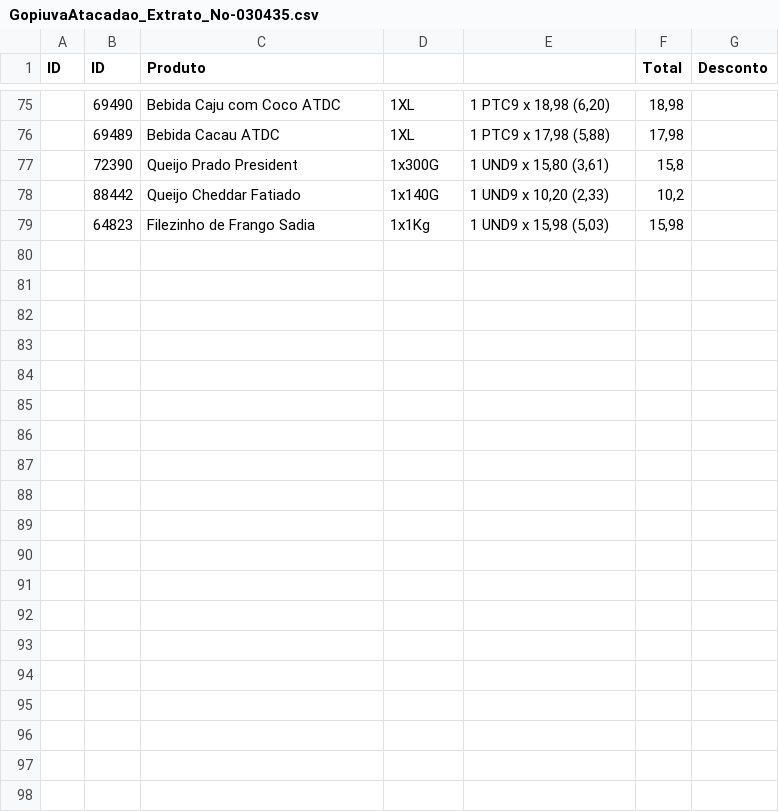
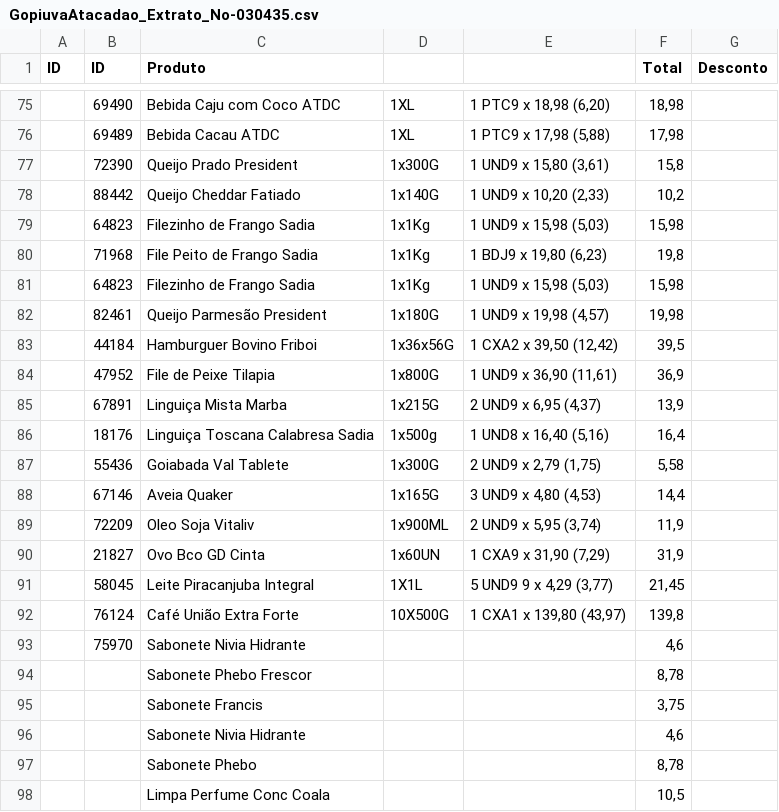
Before and after one commit to N1koDev/SuperMarketDB, a CSV file: Spreadsheets/GopiuvaAtacadao_Extrato_No-030435.csv, drawn as a sheet; only a part is shown, gaps mark what is left out; the diff covers the shown part only; the diff names each change by its address in the sheet, - before the commit and + after, or states it on an @@ line.

Commit message:
Spreadsheet Update

```diff
--- a/Spreadsheets/GopiuvaAtacadao_Extrato_No-030435.csv
+++ b/Spreadsheets/GopiuvaAtacadao_Extrato_No-030435.csv
+row 80:  | 71968 | File Peito de Frango Sadia | 1x1Kg | 1 BDJ9 x 19,80 (6,23) | 19,8
+row 81:  | 64823 | Filezinho de Frango Sadia | 1x1Kg | 1 UND9 x 15,98 (5,03) | 15,98
+row 82:  | 82461 | Queijo Parmesão President | 1x180G | 1 UND9 x 19,98 (4,57) | 19,98
+row 83:  | 44184 | Hamburguer Bovino Friboi | 1x36x56G | 1 CXA2 x 39,50 (12,42) | 39,5
+row 84:  | 47952 | File de Peixe Tilapia | 1x800G | 1 UND9 x 36,90 (11,61) | 36,9
+row 85:  | 67891 | Linguiça Mista Marba | 1x215G | 2 UND9 x 6,95 (4,37) | 13,9
+row 86:  | 18176 | Linguiça Toscana Calabresa Sadia | 1x500g | 1 UND8 x 16,40 (5,16) | 16,4
+row 87:  | 55436 | Goiabada Val Tablete | 1x300G | 2 UND9 x 2,79 (1,75) | 5,58
+row 88:  | 67146 | Aveia Quaker | 1x165G | 3 UND9 x 4,80 (4,53) | 14,4
+row 89:  | 72209 | Oleo Soja Vitaliv | 1x900ML | 2 UND9 x 5,95 (3,74) | 11,9
+row 90:  | 21827 | Ovo Bco GD Cinta | 1x60UN | 1 CXA9 x 31,90 (7,29) | 31,9
+row 91:  | 58045 | Leite Piracanjuba Integral | 1X1L | 5 UND9 9 x 4,29 (3,77) | 21,45
+row 92:  | 76124 | Café União Extra Forte | 10X500G | 1 CXA1 x 139,80 (43,97) | 139,8
+row 93:  | 75970 | Sabonete Nivia Hidrante |  |  | 4,6
+row 94:  |  | Sabonete Phebo Frescor |  |  | 8,78
+row 95:  |  | Sabonete Francis |  |  | 3,75
+row 96:  |  | Sabonete Nivia Hidrante |  |  | 4,6
+row 97:  |  | Sabonete Phebo |  |  | 8,78
+row 98:  |  | Limpa Perfume Conc Coala |  |  | 10,5
```
Also changed, not shown: 30 added rows elsewhere in this file.
